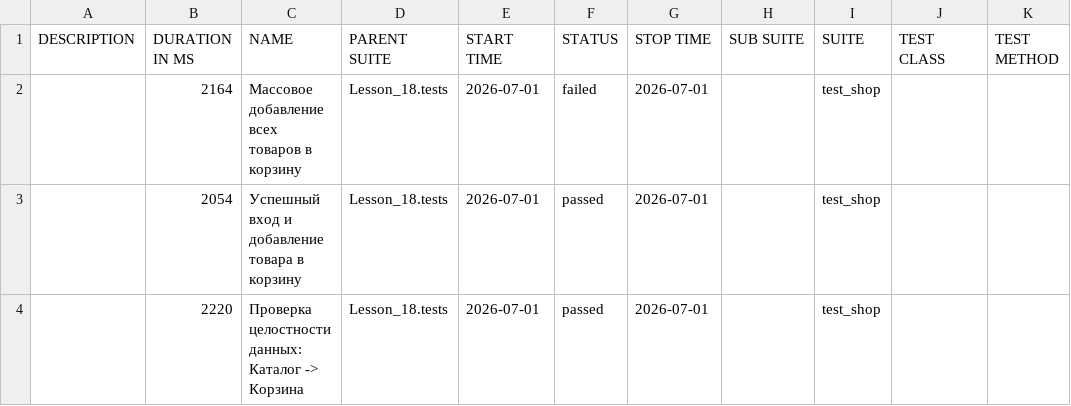
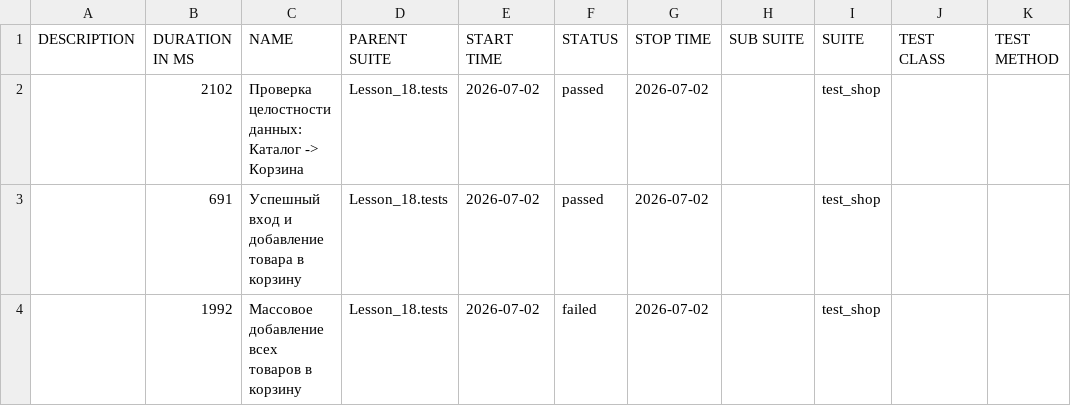
Before and after one commit to Ar4ipraha/automation, a CSV file: data/suites.csv, drawn as a sheet.

```diff
--- a/data/suites.csv
+++ b/data/suites.csv
@@ -1,4 +1,4 @@
 "DESCRIPTION","DURATION IN MS","NAME","PARENT SUITE","START TIME","STATUS","STOP TIME","SUB SUITE","SUITE","TEST CLASS","TEST METHOD"
-"","2164","Массовое добавление всех товаров в корзину","Lesson_18.tests","2026-07-01","failed","2026-07-01","","test_shop","",""
-"","2054","Успешный вход и добавление товара в корзину","Lesson_18.tests","2026-07-01","passed","2026-07-01","","test_shop","",""
-"","2220","Проверка целостности данных: Каталог -> Корзина","Lesson_18.tests","2026-07-01","passed","2026-07-01","","test_shop","",""
+"","2102","Проверка целостности данных: Каталог -> Корзина","Lesson_18.tests","2026-07-02","passed","2026-07-02","","test_shop","",""
+"","691","Успешный вход и добавление товара в корзину","Lesson_18.tests","2026-07-02","passed","2026-07-02","","test_shop","",""
+"","1992","Массовое добавление всех товаров в корзину","Lesson_18.tests","2026-07-02","failed","2026-07-02","","test_shop","",""
```
Also changed, not shown: 53 other files.
